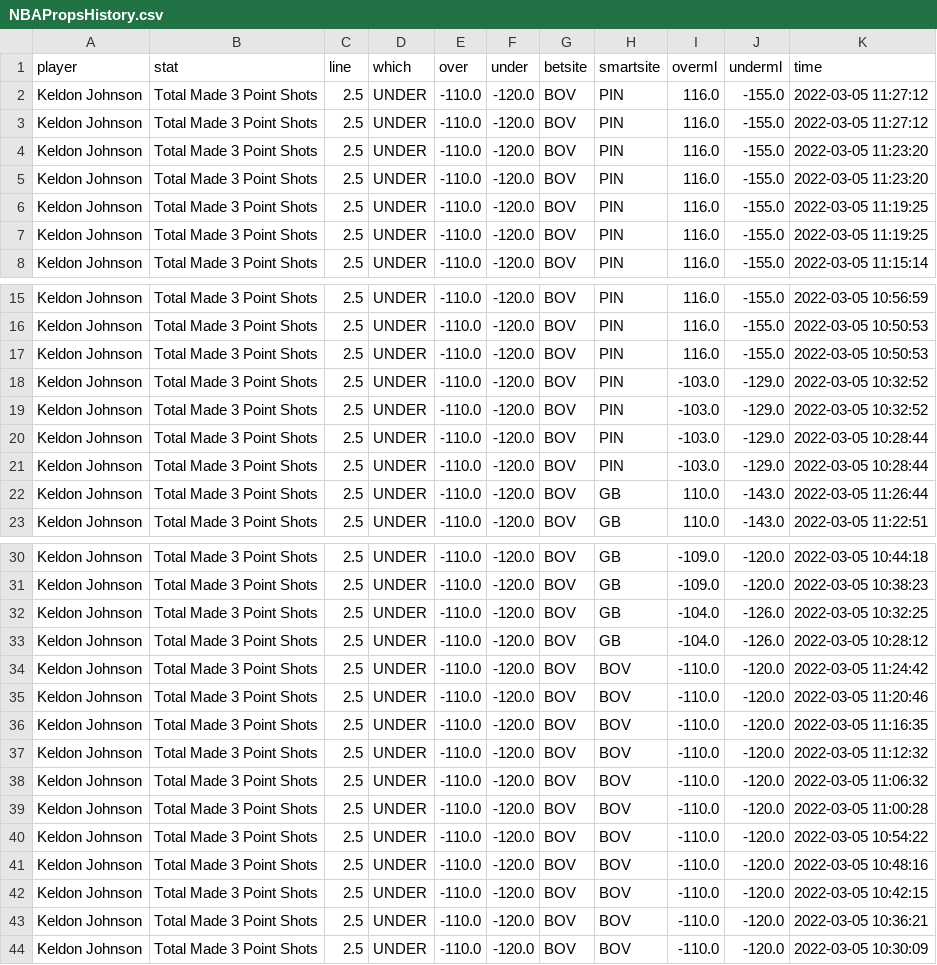
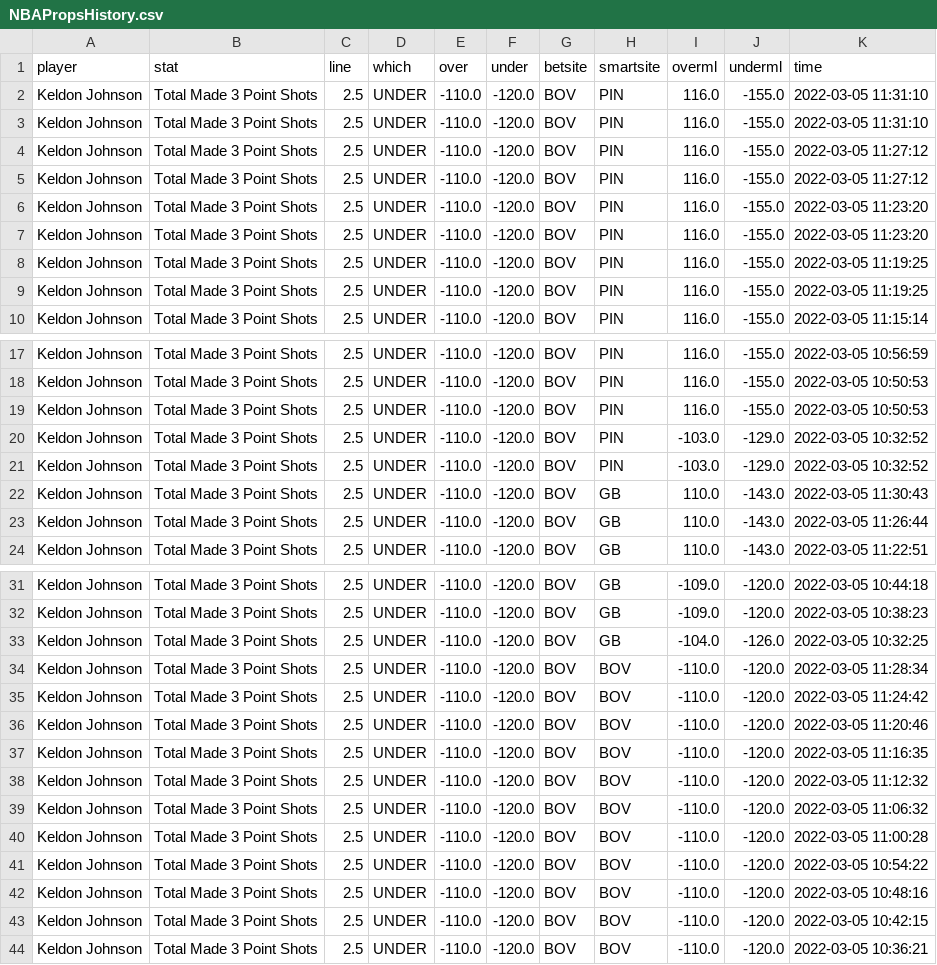
Before and after one commit to BShim92/Public, a CSV file: NBAPropsHistory.csv, drawn as a sheet; only a part is shown, gaps mark what is left out.

```diff
--- a/NBAPropsHistory.csv
+++ b/NBAPropsHistory.csv
@@ -1,2 +1,4 @@
 player,stat,line,which,over,under,betsite,smartsite,overml,underml,time
+Keldon Johnson,Total Made 3 Point Shots,2.5,UNDER,-110.0,-120.0,BOV,PIN,116.0,-155.0,2022-03-05 11:31:10
+Keldon Johnson,Total Made 3 Point Shots,2.5,UNDER,-110.0,-120.0,BOV,PIN,116.0,-155.0,2022-03-05 11:31:10
 Keldon Johnson,Total Made 3 Point Shots,2.5,UNDER,-110.0,-120.0,BOV,PIN,116.0,-155.0,2022-03-05 11:27:12
@@ -19,4 +21,3 @@ Keldon Johnson,Total Made 3 Point Shots,2.5,UNDER,-110.0,-120.0,BOV,PIN,-103.0,-
 Keldon Johnson,Total Made 3 Point Shots,2.5,UNDER,-110.0,-120.0,BOV,PIN,-103.0,-129.0,2022-03-05 10:32:52
-Keldon Johnson,Total Made 3 Point Shots,2.5,UNDER,-110.0,-120.0,BOV,PIN,-103.0,-129.0,2022-03-05 10:28:44
-Keldon Johnson,Total Made 3 Point Shots,2.5,UNDER,-110.0,-120.0,BOV,PIN,-103.0,-129.0,2022-03-05 10:28:44
+Keldon Johnson,Total Made 3 Point Shots,2.5,UNDER,-110.0,-120.0,BOV,GB,110.0,-143.0,2022-03-05 11:30:43
 Keldon Johnson,Total Made 3 Point Shots,2.5,UNDER,-110.0,-120.0,BOV,GB,110.0,-143.0,2022-03-05 11:26:44
@@ -32,3 +33,3 @@ Keldon Johnson,Total Made 3 Point Shots,2.5,UNDER,-110.0,-120.0,BOV,GB,-109.0,-1
 Keldon Johnson,Total Made 3 Point Shots,2.5,UNDER,-110.0,-120.0,BOV,GB,-104.0,-126.0,2022-03-05 10:32:25
-Keldon Johnson,Total Made 3 Point Shots,2.5,UNDER,-110.0,-120.0,BOV,GB,-104.0,-126.0,2022-03-05 10:28:12
+Keldon Johnson,Total Made 3 Point Shots,2.5,UNDER,-110.0,-120.0,BOV,BOV,-110.0,-120.0,2022-03-05 11:28:34
 Keldon Johnson,Total Made 3 Point Shots,2.5,UNDER,-110.0,-120.0,BOV,BOV,-110.0,-120.0,2022-03-05 11:24:42
@@ -43,2 +44 @@ Keldon Johnson,Total Made 3 Point Shots,2.5,UNDER,-110.0,-120.0,BOV,BOV,-110.0,-
 Keldon Johnson,Total Made 3 Point Shots,2.5,UNDER,-110.0,-120.0,BOV,BOV,-110.0,-120.0,2022-03-05 10:36:21
-Keldon Johnson,Total Made 3 Point Shots,2.5,UNDER,-110.0,-120.0,BOV,BOV,-110.0,-120.0,2022-03-05 10:30:09
```
Also changed, not shown: NBAProps.csv.
